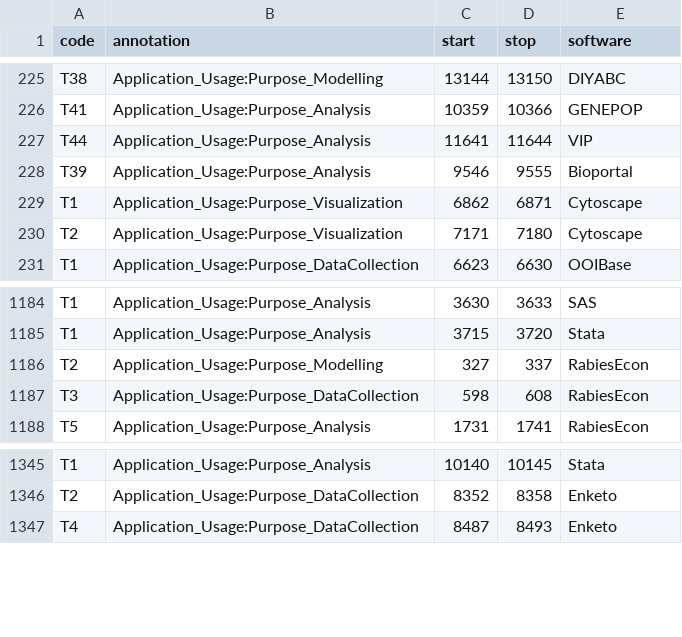
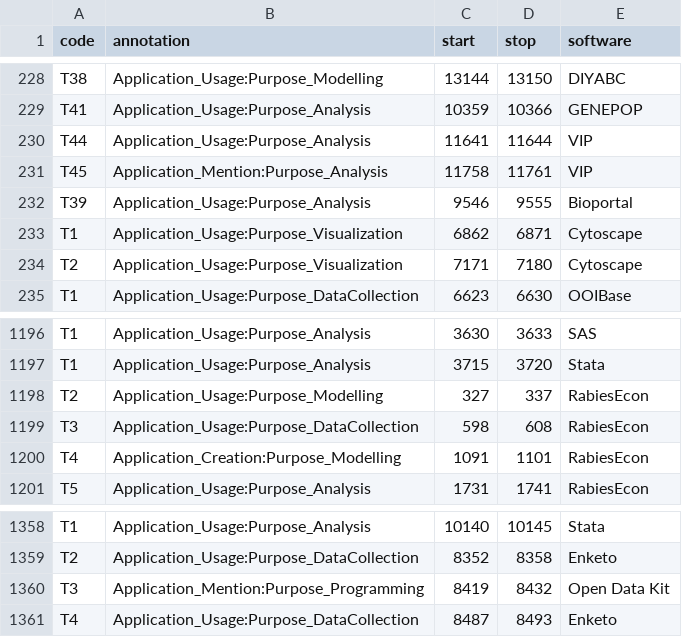
Before and after one commit to BeTKH/Automatic-classifcation-of-purpose-of-software-in-Scientific-articles, a CSV file: somecode/PubMed_PLoS_.csv, drawn as a sheet; only a part is shown, gaps mark what is left out; the diff covers the shown part only; the diff names each change by its address in the sheet, - before the commit and + after, or states it on an @@ line.

```diff
--- a/somecode/PubMed_PLoS_.csv
+++ b/somecode/PubMed_PLoS_.csv
+row 231: T45 | Application_Mention:Purpose_Analysis | 11758 | 11761 | VIP
+row 1200: T4 | Application_Creation:Purpose_Modelling | 1091 | 1101 | RabiesEcon
+row 1360: T3 | Application_Mention:Purpose_Programming | 8419 | 8432 | Open Data Kit
```
Also changed, not shown: 14 added rows elsewhere in this file, somecode/PLOS_.csv, somecode/PubMed_.csv, 14 other files.
